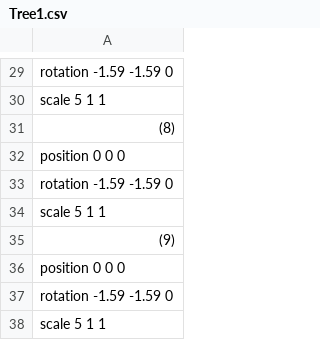
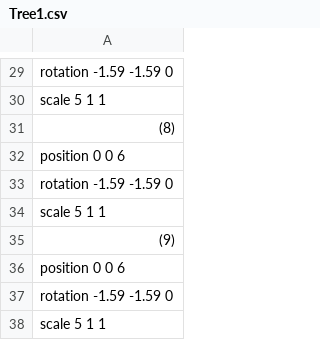
Before and after one commit to asumaaa/DirectXVer2, a CSV file: Resources/Tree1.csv, drawn as a sheet; only a part is shown, gaps mark what is left out; the diff covers the shown part only.

```diff
--- a/Resources/Tree1.csv
+++ b/Resources/Tree1.csv
@@ -31,3 +31,3 @@ scale 5 1 1
 (8)
-position 0 0 0
+position 0 0 6
 rotation -1.59 -1.59 0
@@ -35,3 +35,3 @@ scale 5 1 1
 (9)
-position 0 0 0
+position 0 0 6
 rotation -1.59 -1.59 0
```
Also changed, not shown: 7 edited cells elsewhere in this file, 1 other file.
